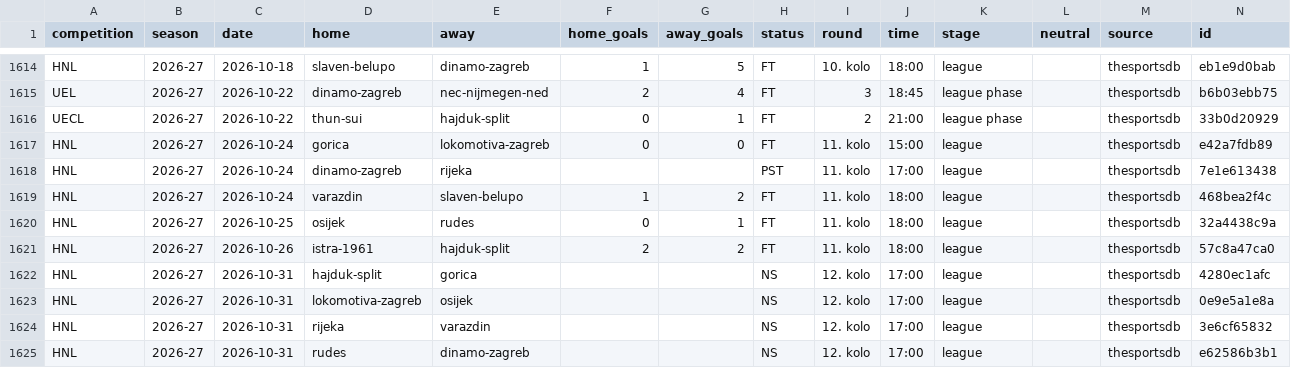
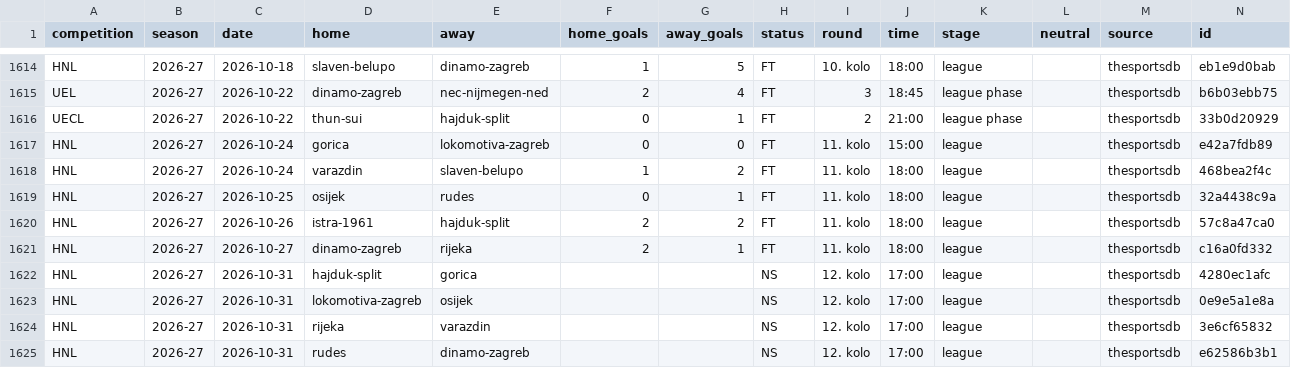
Before and after one commit to chilly28/hnl-predictor, a CSV file: data/matches.csv, drawn as a sheet; only a part is shown, gaps mark what is left out; removed rows and columns are numbered as before the commit, all else as after; the diff names each change by its address in the sheet, - before the commit and + after, or states it on an @@ line.

```diff
--- a/data/matches.csv
+++ b/data/matches.csv
-row 1618: HNL | 2026-27 | 2026-10-24 | dinamo-zagreb | rijeka |  |  | PST | 11. kolo | 17:00 | league |  | thesportsdb | 7e1e613438
+row 1621: HNL | 2026-27 | 2026-10-27 | dinamo-zagreb | rijeka | 2 | 1 | FT | 11. kolo | 18:00 | league |  | thesportsdb | c16a0fd332
```
Also changed, not shown: 9 other files.
